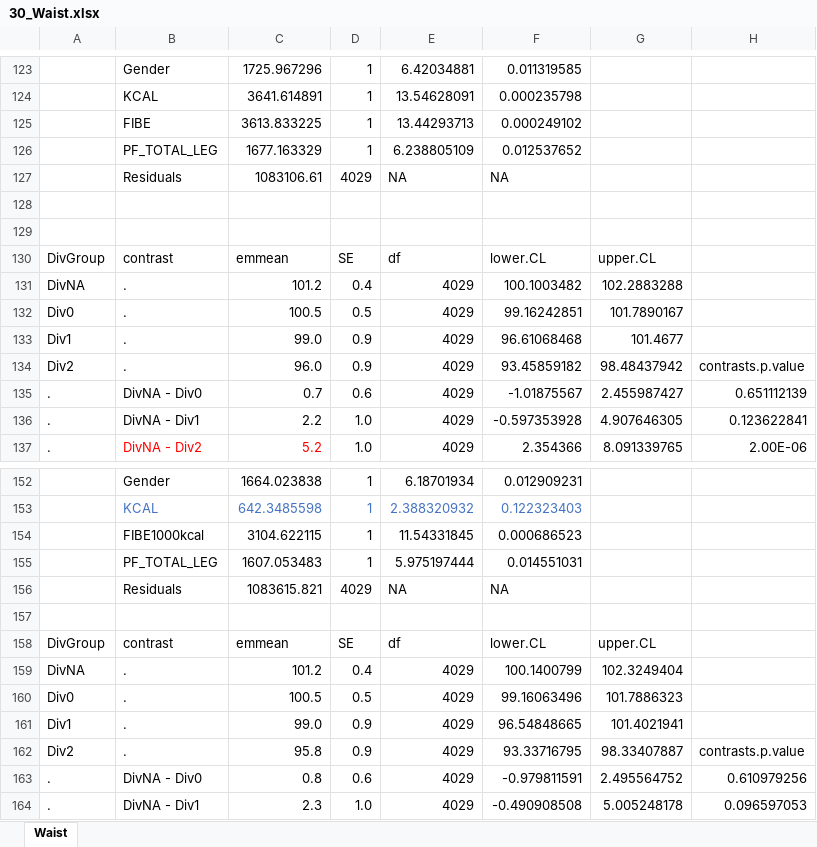
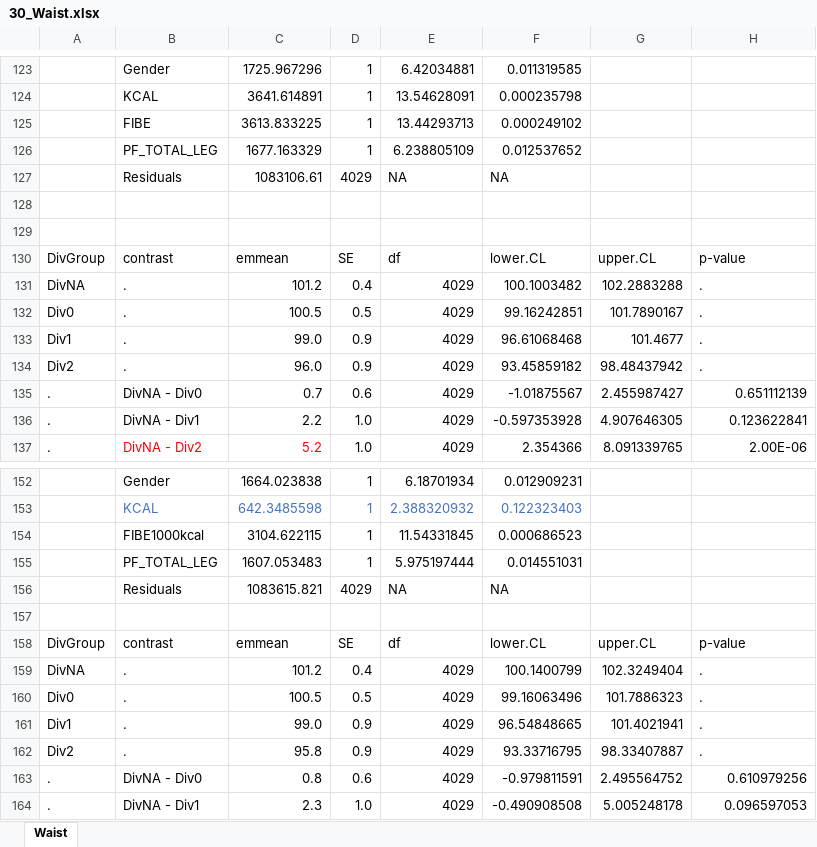
Before and after one commit to computational-nutrition-lab/DietR, an Excel workbook: eg_data/NHANES/PF/30_Waist.xlsx, sheet Waist, drawn as a sheet; only a part is shown, gaps mark what is left out; values as stored, in another font and other column widths than the file's, no borders; the diff covers the shown part only; the diff names each change by its address in the sheet, - before the commit and + after, or states it on an @@ line.

```diff
--- a/eg_data/NHANES/PF/30_Waist.xlsx (sheet Waist)
+++ b/eg_data/NHANES/PF/30_Waist.xlsx (sheet Waist)
-H130: (empty)
+H130: p-value
-H131:H133: (empty)
+H131:H133: .
-H134: contrasts.p.value
+H134: .
-H158: (empty)
+H158: p-value
-H159:H161: (empty)
+H159:H161: .
-H162: contrasts.p.value
+H162: .
```
Also changed, not shown: 23 edited cells and cell formats elsewhere in this sheet, eg_data/NHANES/PF/10_KCAL means.xlsx, eg_data/NHANES/PF/20_BMI.xlsx, 1 other file.
